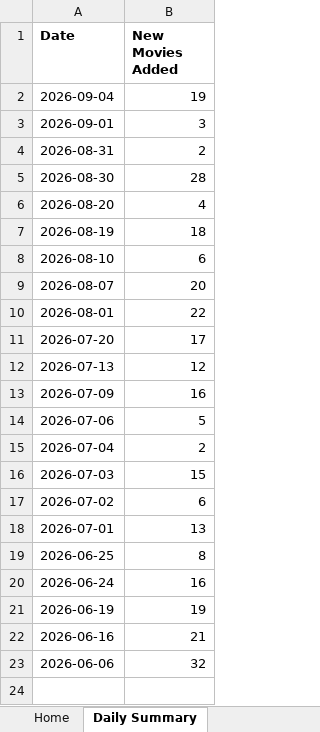
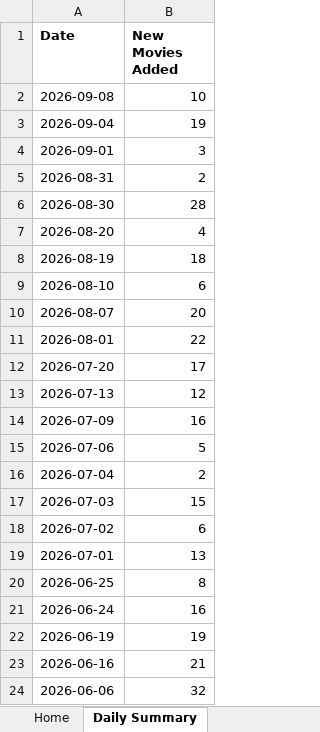
Before and after one commit to Lucky2Kode/movie-rulz-scrap, an Excel workbook: output/home.xlsx, sheet Daily Summary, drawn as a sheet; values as stored, in another font and other column widths than the file's, no borders; the diff names each change by its address in the sheet, - before the commit and + after, or states it on an @@ line.

```diff
--- a/output/home.xlsx (sheet Daily Summary)
+++ b/output/home.xlsx (sheet Daily Summary)
+row 2: 2026-09-08 | 10
```
Also changed, not shown: sheet Home.
